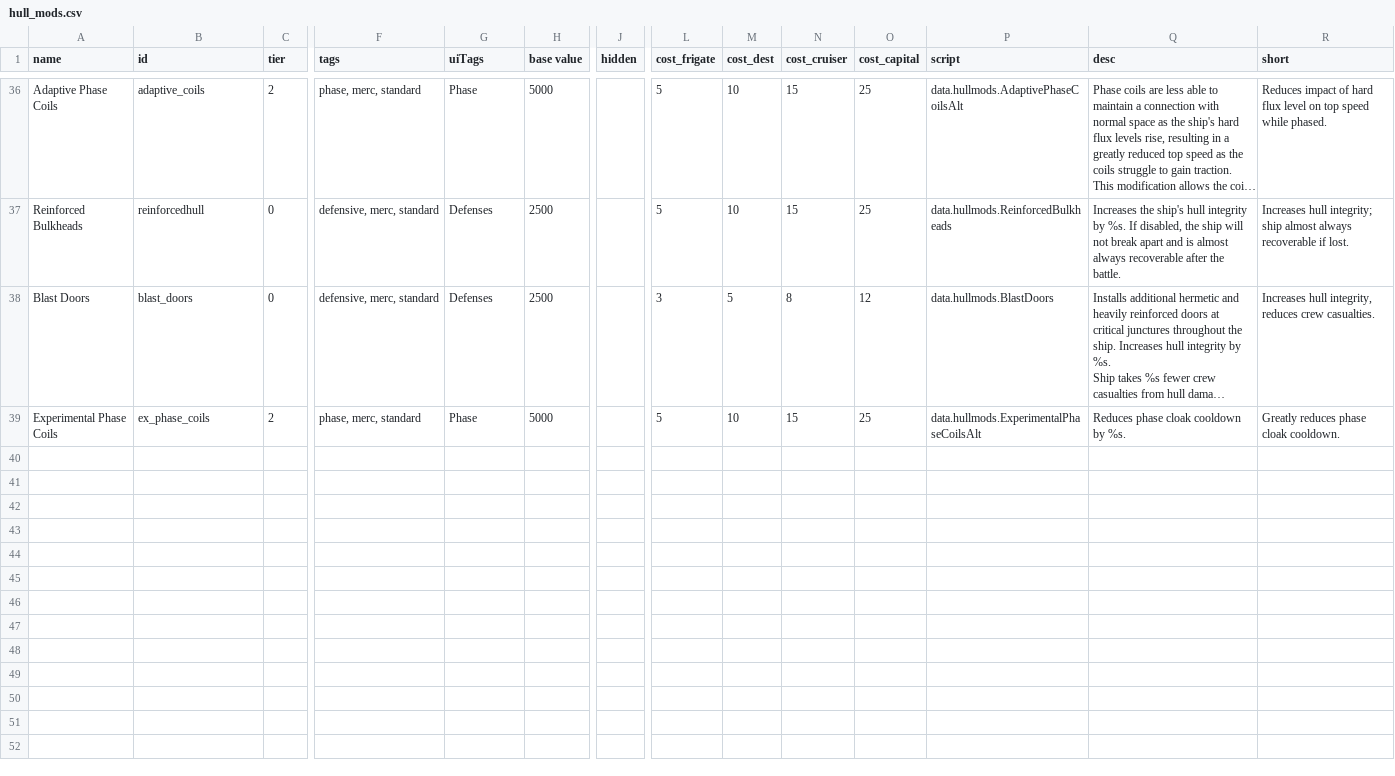
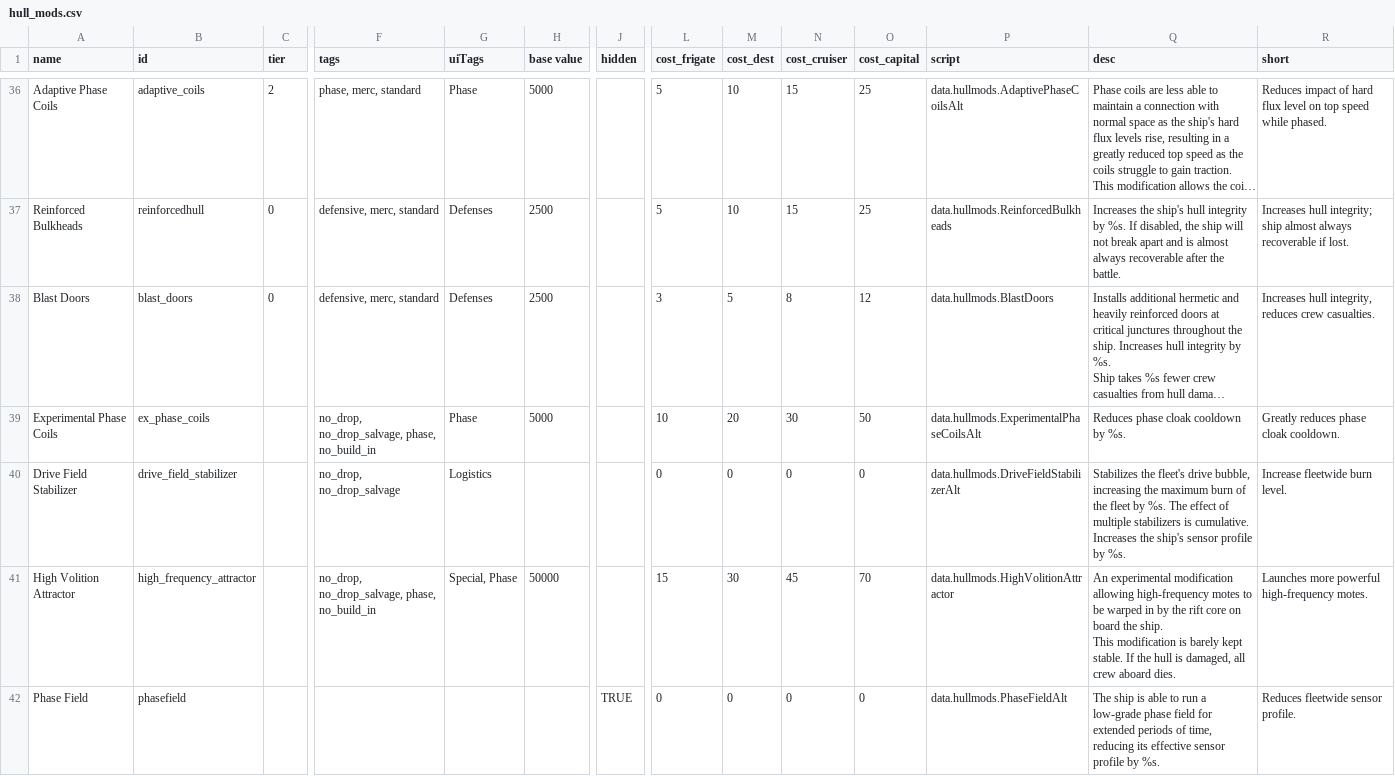
Before and after one commit to ymfah/Better-Vanilla-Hullmods, a CSV file: data/hullmods/hull_mods.csv, drawn as a sheet; only a part is shown, gaps mark what is left out; long unchanged cells end in …; rows hold the shown columns only; ↵ is a line break in a cell; the diff covers the shown part only; the diff names each change by its address in the sheet, - before the commit and + after, or states it on an @@ line.

```diff
--- a/data/hullmods/hull_mods.csv
+++ b/data/hullmods/hull_mods.csv
-C39 (tier): 2
+C39 (tier): (empty)
-F39 (tags): phase, merc, standard
+F39 (tags): no_drop, no_drop_salvage, phase, no_build_in
-L39 (cost_frigate): 5
+L39 (cost_frigate): 10
-M39 (cost_dest): 10
+M39 (cost_dest): 20
-N39 (cost_cruiser): 15
+N39 (cost_cruiser): 30
-O39 (cost_capital): 25
+O39 (cost_capital): 50
+row 40: Drive Field Stabilizer | drive_field_stabilizer |  | no_drop, no_drop_salvage | Logistics |  |  | 0 | 0 | 0 | 0 | data.hullmods.DriveFieldStabilizerAlt | Stabilizes the fleet's drive bubble, increasing the maximum burn of the fleet by %s. The effect of multiple stabilizers is cumulative. ↵ Increases the ship's sensor profile by %s. | Increase fleetwide burn level.
+row 41: High Volition Attractor | high_frequency_attractor |  | no_drop, no_drop_salvage, phase, no_build_in | Special, Phase | 50000 |  | 15 | 30 | 45 | 70 | data.hullmods.HighVolitionAttractor | An experimental modification allowing high-frequency motes to be warped in by the rift core on board the ship. ↵ This modification is barely kept stable. If the hull is damaged, all crew aboard dies. | Launches more powerful high-frequency motes.
+row 42: Phase Field | phasefield |  |  |  |  | TRUE | 0 | 0 | 0 | 0 | data.hullmods.PhaseFieldAlt | The ship is able to run a low-grade phase field for extended periods of time, reducing its effective sensor profile by %s. | Reduces fleetwide sensor profile.
```
Also changed, not shown: 3 added rows and 7 edited cells elsewhere in this file, 19 other files.
